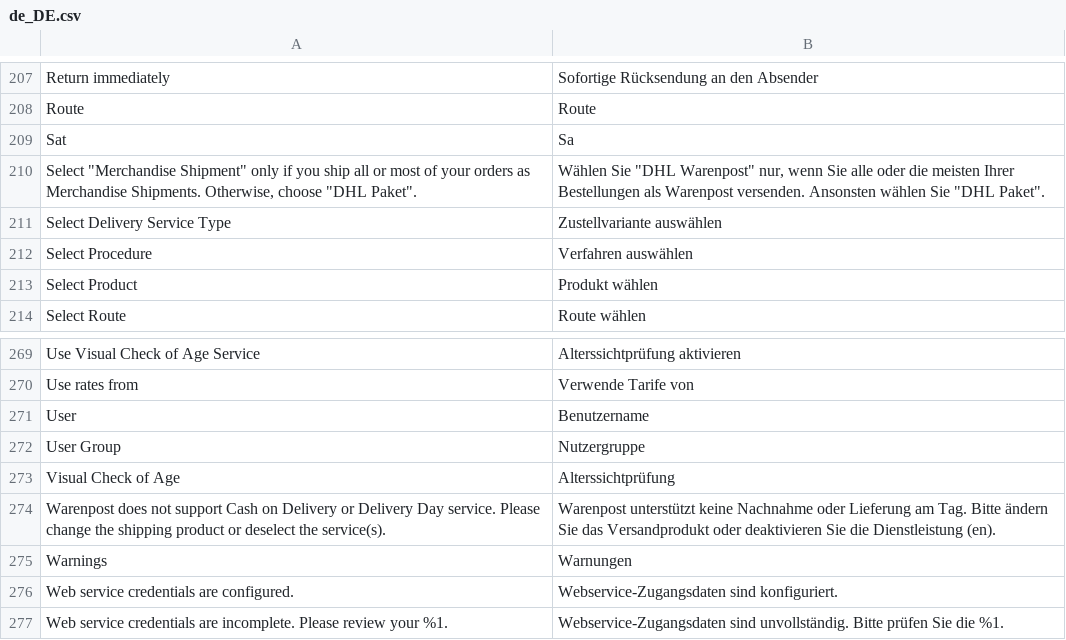
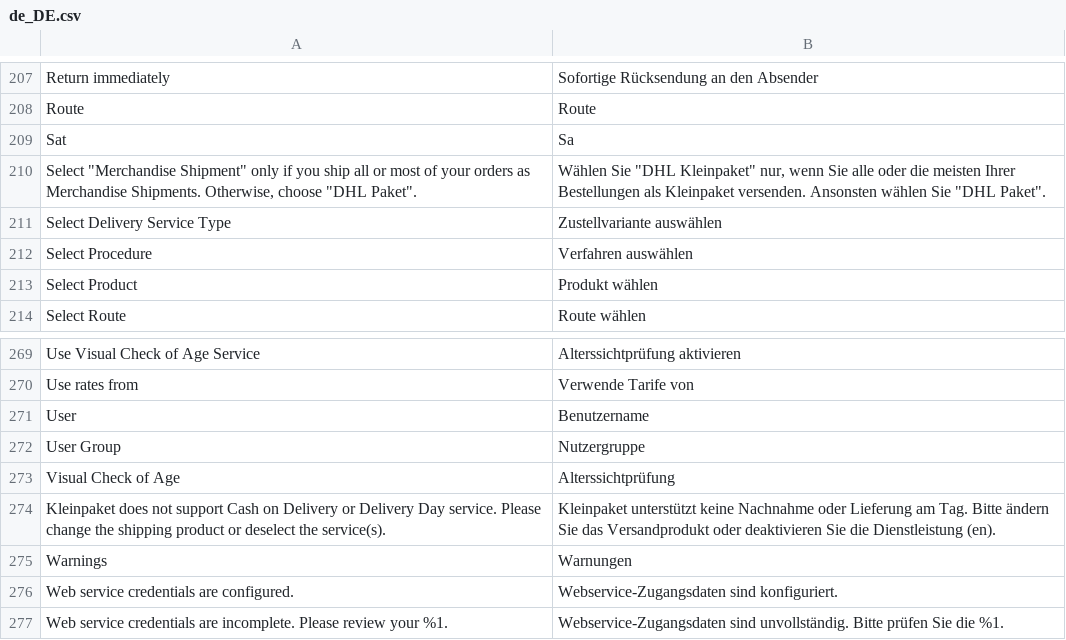
Before and after one commit to netresearch/dhl-module-carrier-paket, a CSV file: i18n/de_DE.csv, drawn as a sheet; only a part is shown, gaps mark what is left out.

Commit message:
DHLGW-1413: rename Warenpost national occurences with Kleinpaket

```diff
--- a/i18n/de_DE.csv
+++ b/i18n/de_DE.csv
@@ -209,3 +209,3 @@ Route,Route
 Sat,Sa
-"Select ""Merchandise Shipment"" only if you ship all or most of your orders as Merchandise Shipments. Otherwise, choose ""DHL Paket"".","Wählen Sie ""DHL Warenpost"" nur, wenn Sie alle oder die meisten Ihrer Bestellungen als Warenpost versenden. Ansonsten wählen Sie ""DHL Paket""."
+"Select ""Merchandise Shipment"" only if you ship all or most of your orders as Merchandise Shipments. Otherwise, choose ""DHL Paket"".","Wählen Sie ""DHL Kleinpaket"" nur, wenn Sie alle oder die meisten Ihrer Bestellungen als Kleinpaket versenden. Ansonsten wählen Sie ""DHL Paket""."
 "Select Delivery Service Type","Zustellvariante auswählen"
@@ -273,3 +273,3 @@ User,Benutzername
 "Visual Check of Age",Alterssichtprüfung
-"Warenpost does not support Cash on Delivery or Delivery Day service. Please change the shipping product or deselect the service(s).","Warenpost unterstützt keine Nachnahme oder Lieferung am Tag. Bitte ändern Sie das Versandprodukt oder deaktivieren Sie die Dienstleistung (en)."
+"Kleinpaket does not support Cash on Delivery or Delivery Day service. Please change the shipping product or deselect the service(s).","Kleinpaket unterstützt keine Nachnahme oder Lieferung am Tag. Bitte ändern Sie das Versandprodukt oder deaktivieren Sie die Dienstleistung (en)."
 Warnings,Warnungen
```
Also changed, not shown: i18n/en_US.csv, 4 other files.
